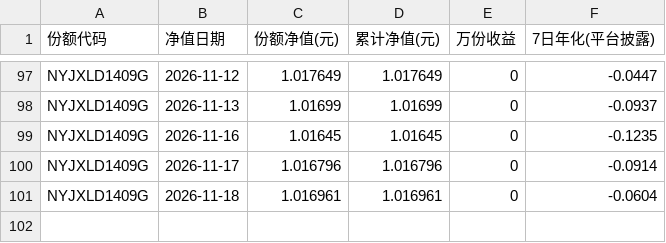
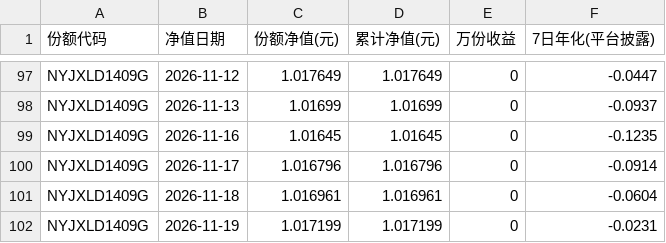
Before and after one commit to Pululu-515/licai-tracker, a CSV file: data/archive/Z7001126000218.csv, drawn as a sheet; only a part is shown, gaps mark what is left out; the diff names each change by its address in the sheet, - before the commit and + after, or states it on an @@ line.

```diff
--- a/data/archive/Z7001126000218.csv
+++ b/data/archive/Z7001126000218.csv
+row 102: NYJXLD1409G | 2026-11-19 | 1.017199 | 1.017199 | 0 | -0.0231
```
Also changed, not shown: data/archive/Z7002426000328.csv, data/archive/Z7007126000099.csv, 21 other files.
